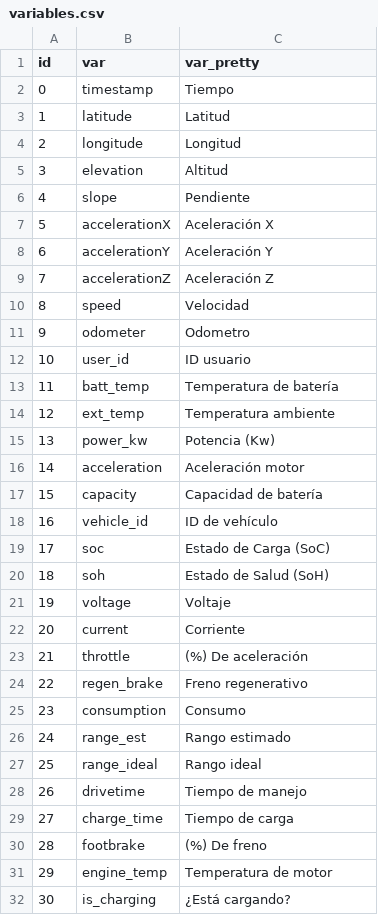
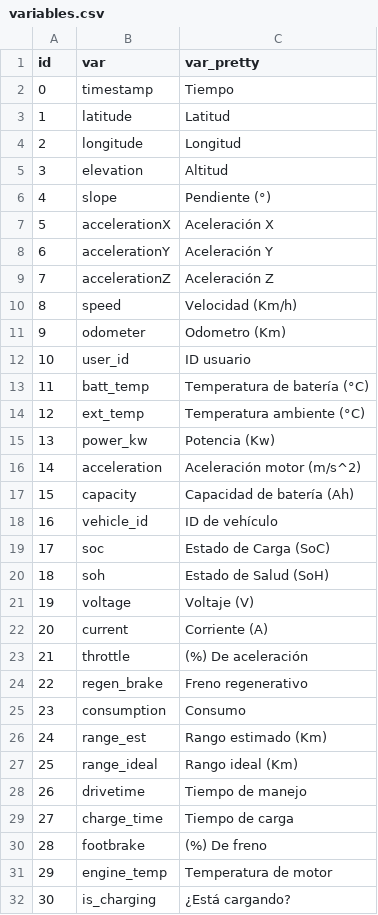
Before and after one commit to sechava4/monitoreogrid, a CSV file: app/variables.csv, drawn as a sheet; only a part is shown; the diff covers the shown part only.

```diff
--- a/app/variables.csv
+++ b/app/variables.csv
@@ -5,3 +5,3 @@ id,var,var_pretty
 3,elevation,Altitud
-4,slope,Pendiente
+4,slope,Pendiente (°)
 5,accelerationX,Aceleración X
@@ -9,10 +9,10 @@ id,var,var_pretty
 7,accelerationZ,Aceleración Z
-8,speed,Velocidad
-9,odometer,Odometro
+8,speed,Velocidad (Km/h)
+9,odometer,Odometro (Km)
 10,user_id,ID usuario
-11,batt_temp,Temperatura de batería
-12,ext_temp,Temperatura ambiente
+11,batt_temp,Temperatura de batería (°C)
+12,ext_temp,Temperatura ambiente (°C)
 13,power_kw,Potencia (Kw)
-14,acceleration,Aceleración motor
-15,capacity,Capacidad de batería
+14,acceleration,Aceleración motor (m/s^2)
+15,capacity,Capacidad de batería (Ah)
 16,vehicle_id,ID de vehículo
@@ -20,4 +20,4 @@ id,var,var_pretty
 18,soh,Estado de Salud (SoH)
-19,voltage,Voltaje
-20,current,Corriente
+19,voltage,Voltaje (V)
+20,current,Corriente (A)
 21,throttle,(%) De aceleración
@@ -25,4 +25,4 @@ id,var,var_pretty
 23,consumption,Consumo
-24,range_est,Rango estimado
-25,range_ideal,Rango ideal
+24,range_est,Rango estimado (Km)
+25,range_ideal,Rango ideal (Km)
 26,drivetime,Tiempo de manejo
```
Also changed, not shown: 3 added rows and 4 edited cells elsewhere in this file, 5 other files.
